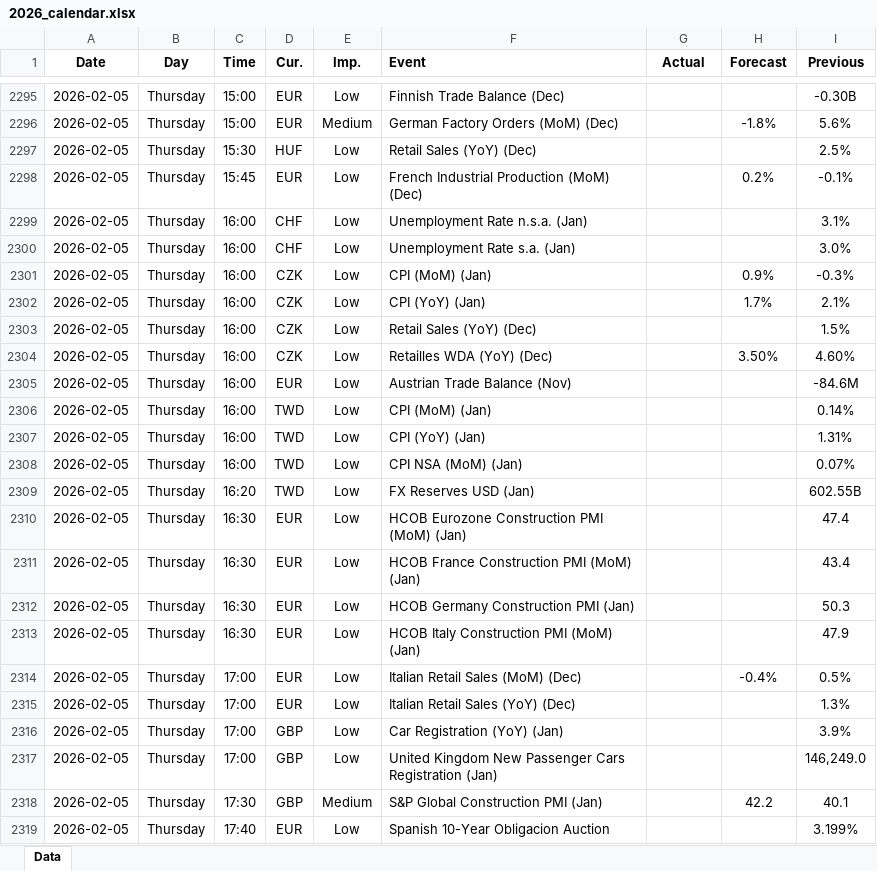
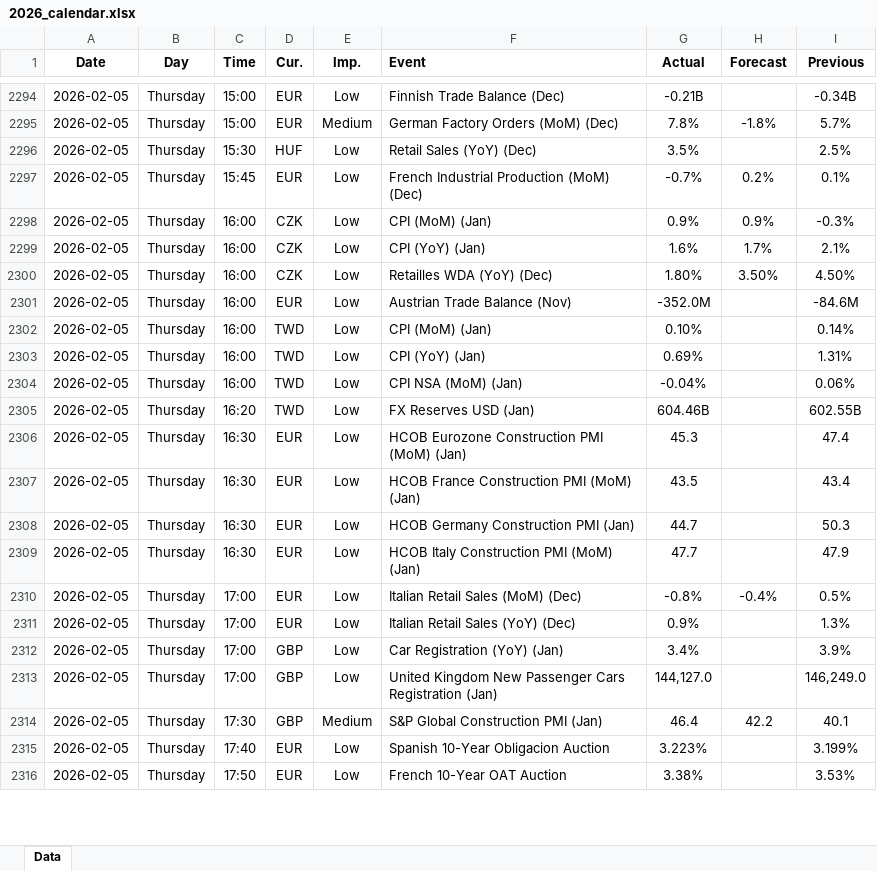
Before and after one commit to yiyousiow000814/XAUUSD-Calendar-Agent, an Excel workbook: data/Economic_Calendar/2026/2026_calendar.xlsx, sheet Data, drawn as a sheet; only a part is shown, gaps mark what is left out; values as stored, in another font and other column widths than the file's, no borders; removed rows and columns are numbered as before the commit, all else as after; the diff covers the shown part only; the diff names each change by its address in the sheet, - before the commit and + after, or states it on an @@ line.

```diff
--- a/data/Economic_Calendar/2026/2026_calendar.xlsx (sheet Data)
+++ b/data/Economic_Calendar/2026/2026_calendar.xlsx (sheet Data)
-G2294 (Actual): (empty)
+G2294 (Actual): -0.21B
-I2294 (Previous): -0.30B
+I2294 (Previous): -0.34B
-G2295 (Actual): (empty)
+G2295 (Actual): 7.8%
-I2295 (Previous): 5.6%
+I2295 (Previous): 5.7%
-G2296 (Actual): (empty)
+G2296 (Actual): 3.5%
-G2297 (Actual): (empty)
+G2297 (Actual): -0.7%
-I2297 (Previous): -0.1%
+I2297 (Previous): 0.1%
-row 2299: 2026-02-05 | Thursday | 16:00 | CHF | Low | Unemployment Rate n.s.a. (Jan) |  |  | 3.1%
-row 2300: 2026-02-05 | Thursday | 16:00 | CHF | Low | Unemployment Rate s.a. (Jan) |  |  | 3.0%
-G2298 (Actual): (empty)
+G2298 (Actual): 0.9%
-G2299 (Actual): (empty)
+G2299 (Actual): 1.6%
-row 2303: 2026-02-05 | Thursday | 16:00 | CZK | Low | Retail Sales (YoY) (Dec) |  |  | 1.5%
-G2300 (Actual): (empty)
+G2300 (Actual): 1.80%
-I2300 (Previous): 4.60%
+I2300 (Previous): 4.50%
-G2301 (Actual): (empty)
+G2301 (Actual): -352.0M
-G2302 (Actual): (empty)
+G2302 (Actual): 0.10%
-G2303 (Actual): (empty)
+G2303 (Actual): 0.69%
-G2304 (Actual): (empty)
+G2304 (Actual): -0.04%
-I2304 (Previous): 0.07%
+I2304 (Previous): 0.06%
-G2305 (Actual): (empty)
+G2305 (Actual): 604.46B
-G2306 (Actual): (empty)
+G2306 (Actual): 45.3
-G2307 (Actual): (empty)
+G2307 (Actual): 43.5
-G2308 (Actual): (empty)
+G2308 (Actual): 44.7
-G2309 (Actual): (empty)
+G2309 (Actual): 47.7
-G2310 (Actual): (empty)
+G2310 (Actual): -0.8%
-G2311 (Actual): (empty)
+G2311 (Actual): 0.9%
-G2312 (Actual): (empty)
+G2312 (Actual): 3.4%
-G2313 (Actual): (empty)
+G2313 (Actual): 144,127.0
-G2314 (Actual): (empty)
+G2314 (Actual): 46.4
-G2315 (Actual): (empty)
+G2315 (Actual): 3.223%
+row 2316: 2026-02-05 | Thursday | 17:50 | EUR | Low | French 10-Year OAT Auction | 3.38% |  | 3.53%
```
Also changed, not shown: 53 added rows, 22 removed rows and 140 edited cells elsewhere in this sheet, 2 other files.
